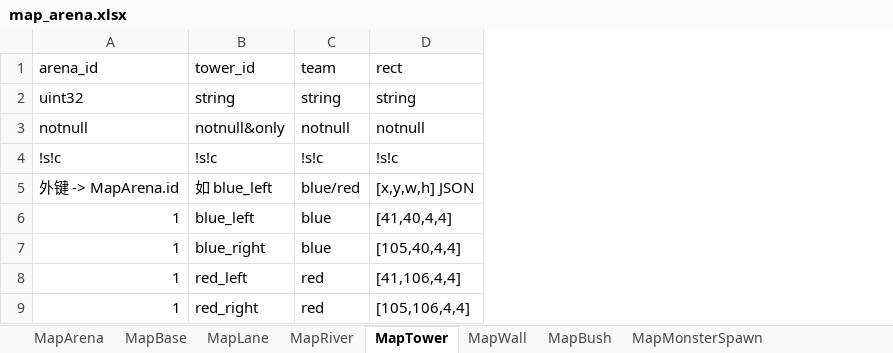
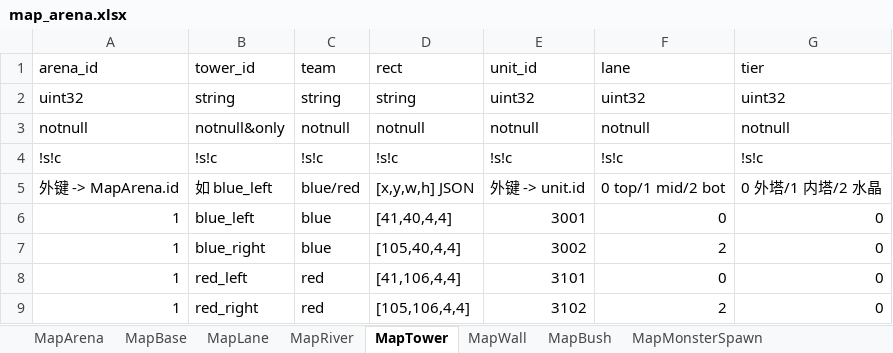
Before and after one commit to lamyinia/BeastServer, an Excel workbook: bizconfig/static-xlsx/moba/pixel_moba/map_arena.xlsx, sheet MapTower, drawn as a sheet; values as stored, in another font and other column widths than the file's, no borders; the diff names each change by its address in the sheet, - before the commit and + after, or states it on an @@ line.

```diff
--- a/bizconfig/static-xlsx/moba/pixel_moba/map_arena.xlsx (sheet MapTower)
+++ b/bizconfig/static-xlsx/moba/pixel_moba/map_arena.xlsx (sheet MapTower)
+column E (unit_id), rows 2-9: uint32 | notnull | !s!c | 外键 -> unit.id | 3001 | 3002 | 3101 | 3102
+column F (lane), rows 2-9: uint32 | notnull | !s!c | 0 top/1 mid/2 bot | 0 | 2 | 0 | 2
+column G (tier), rows 2-9: uint32 | notnull | !s!c | 0 外塔/1 内塔/2 水晶 | 0 | 0 | 0 | 0
```
Also changed, not shown: bizconfig/static-xlsx/moba/pixel_moba/unit.xlsx, 44 other files.
